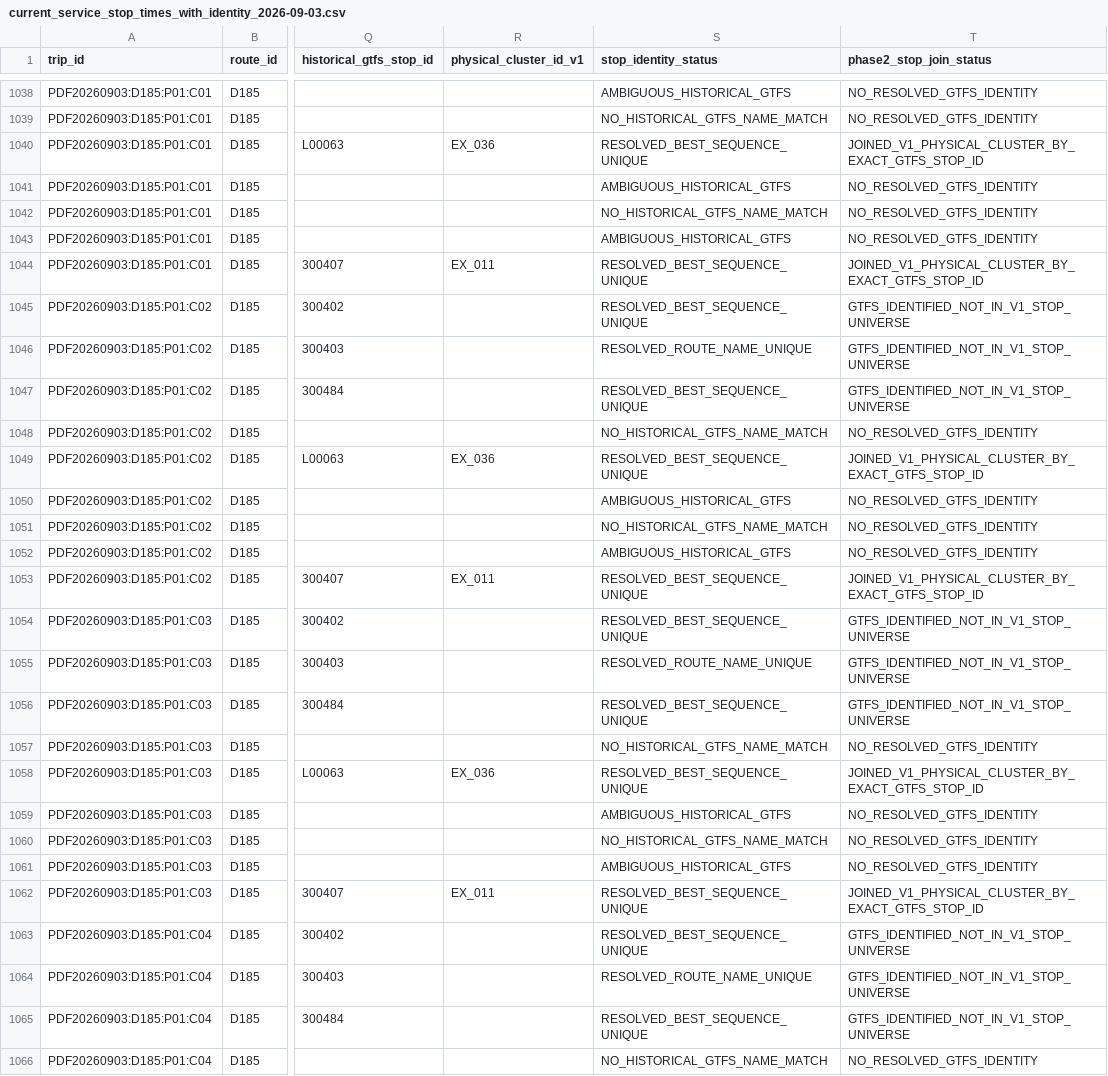
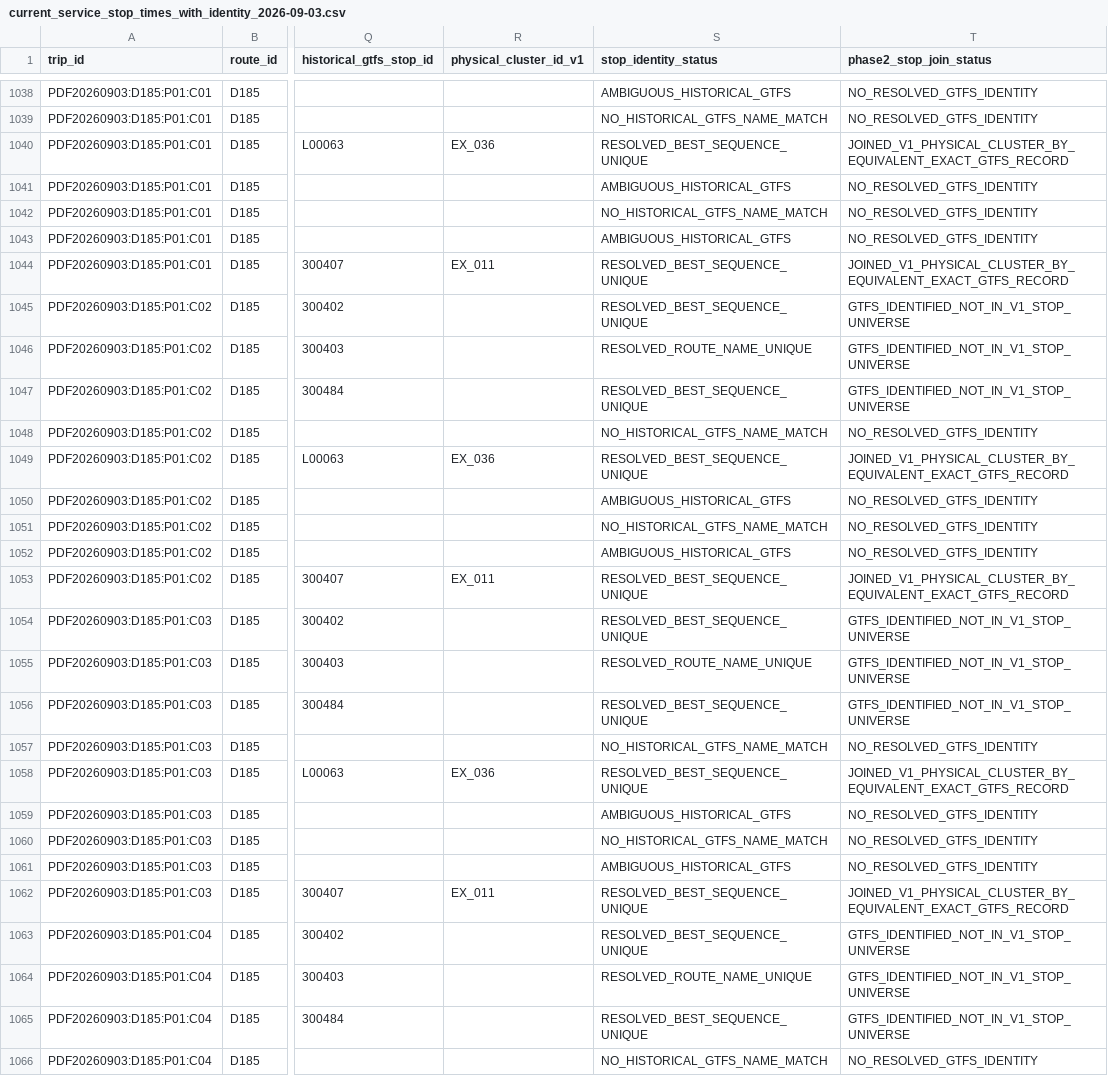
Before and after one commit to simoneghezzicolombo/tpl-olgiate-intercomunale, a CSV file: outputs/phase2/current_service_stop_times_with_identity_2026-09-03.csv, drawn as a sheet; only a part is shown, gaps mark what is left out; the diff covers the shown part only; the diff names each change by its address in the sheet, - before the commit and + after, or states it on an @@ line.

```diff
--- a/outputs/phase2/current_service_stop_times_with_identity_2026-09-03.csv
+++ b/outputs/phase2/current_service_stop_times_with_identity_2026-09-03.csv
-T1040 (phase2_stop_join_status): JOINED_V1_PHYSICAL_CLUSTER_BY_EXACT_GTFS_STOP_ID
+T1040 (phase2_stop_join_status): JOINED_V1_PHYSICAL_CLUSTER_BY_EQUIVALENT_EXACT_GTFS_RECORD
-T1044 (phase2_stop_join_status): JOINED_V1_PHYSICAL_CLUSTER_BY_EXACT_GTFS_STOP_ID
+T1044 (phase2_stop_join_status): JOINED_V1_PHYSICAL_CLUSTER_BY_EQUIVALENT_EXACT_GTFS_RECORD
-T1049 (phase2_stop_join_status): JOINED_V1_PHYSICAL_CLUSTER_BY_EXACT_GTFS_STOP_ID
+T1049 (phase2_stop_join_status): JOINED_V1_PHYSICAL_CLUSTER_BY_EQUIVALENT_EXACT_GTFS_RECORD
-T1053 (phase2_stop_join_status): JOINED_V1_PHYSICAL_CLUSTER_BY_EXACT_GTFS_STOP_ID
+T1053 (phase2_stop_join_status): JOINED_V1_PHYSICAL_CLUSTER_BY_EQUIVALENT_EXACT_GTFS_RECORD
-T1058 (phase2_stop_join_status): JOINED_V1_PHYSICAL_CLUSTER_BY_EXACT_GTFS_STOP_ID
+T1058 (phase2_stop_join_status): JOINED_V1_PHYSICAL_CLUSTER_BY_EQUIVALENT_EXACT_GTFS_RECORD
-T1062 (phase2_stop_join_status): JOINED_V1_PHYSICAL_CLUSTER_BY_EXACT_GTFS_STOP_ID
+T1062 (phase2_stop_join_status): JOINED_V1_PHYSICAL_CLUSTER_BY_EQUIVALENT_EXACT_GTFS_RECORD
```
Also changed, not shown: 100 edited cells elsewhere in this file, outputs/phase2/current_service_stop_identity_2026-09-03.csv, 2 other files.
